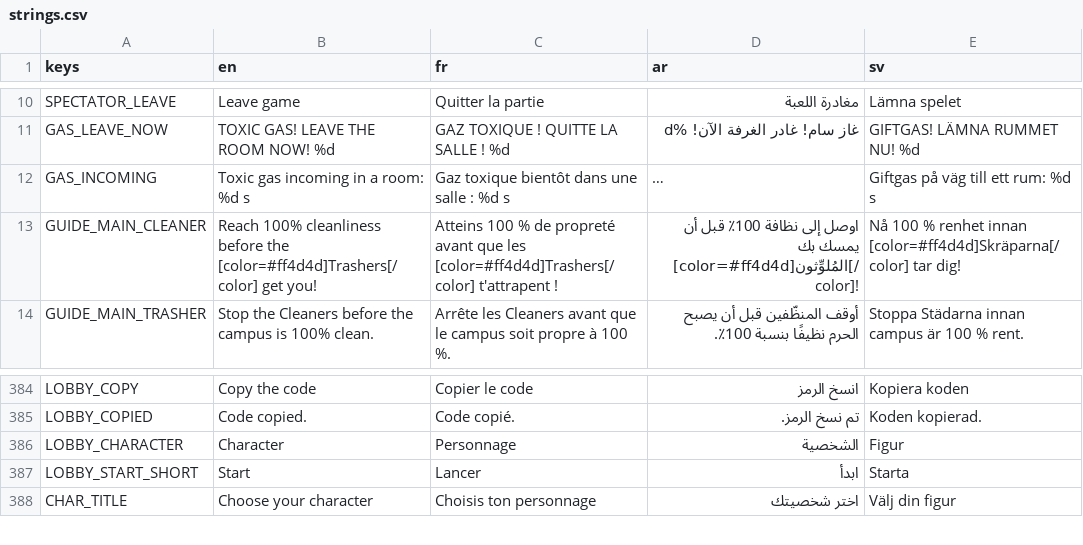
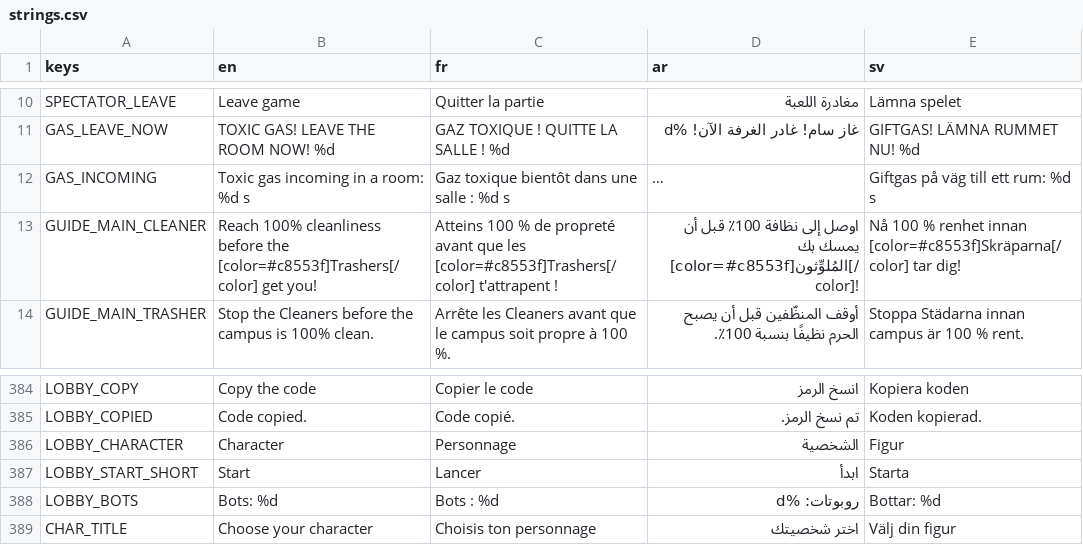
Before and after one commit to Faouzi-Blibech/EcoSus-Uncycled, a CSV file: client/i18n/strings.csv, drawn as a sheet; only a part is shown, gaps mark what is left out; long unchanged cells end in …; the diff names each change by its address in the sheet, - before the commit and + after, or states it on an @@ line.

Commit message:
client: themed guide card, no moonwalk, bot count in the lobby, no Trasher clean
From the 22 Nov playtest:
- guide card (left): cream paper with ink text in the Caroni font like the
  rest of the HUD, 9/10 px, 150 px wide; the red in the Cleaner line is the
  HUD coral.
- robot and rabbit faced the wrong way while walking: their walk frames face
  right, so faces_right is true (eagle already was). Regression test.
- lobby: "Bots: n" with - / + for the host (set_size over the server's
  sizes, never below the humans).
- a Trasher has no clean at all, not even the fake mini-game (it was abused
  as an alibi).
- skin catalogue copy follows content/skins.json (all priced).
- probe bots_round expects room size - 1 bots.

```diff
--- a/client/i18n/strings.csv
+++ b/client/i18n/strings.csv
-B13 (en): …before the [color=#ff4d4d]Trashers[/color] get you!
+B13 (en): …before the [color=#c8553f]Trashers[/color] get you!
-C13 (fr): …que les [color=#ff4d4d]Trashers[/color] t'attrapent !
+C13 (fr): …que les [color=#c8553f]Trashers[/color] t'attrapent !
-D13 (ar): …يمسك بك [color=#ff4d4d]المُلوِّثون[/color]!
+D13 (ar): …يمسك بك [color=#c8553f]المُلوِّثون[/color]!
-E13 (sv): …renhet innan [color=#ff4d4d]Skräparna[/color] tar dig!
+E13 (sv): …renhet innan [color=#c8553f]Skräparna[/color] tar dig!
+row 388: LOBBY_BOTS | Bots: %d | Bots : %d | روبوتات: %d | Bottar: %d
```
Also changed, not shown: 12 other files.
